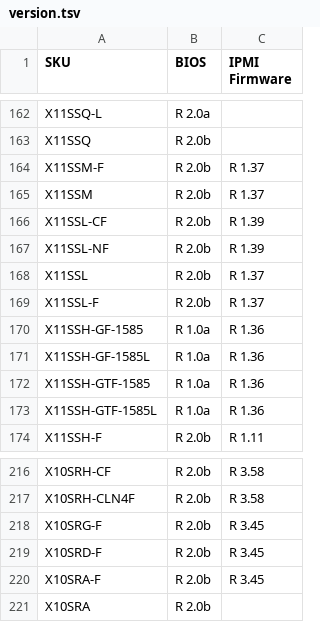
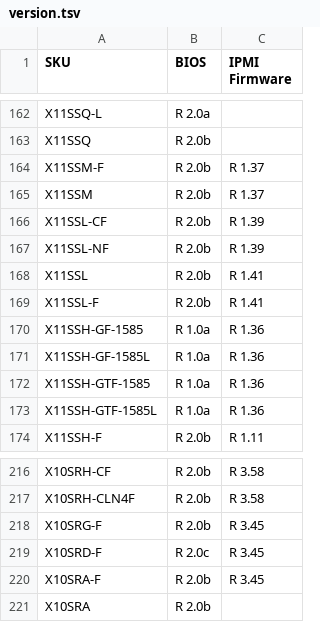
Before and after one commit to iyokan/smc-bios, a TSV file: version.tsv, drawn as a sheet; only a part is shown, gaps mark what is left out.

Commit message:
no comment is good comment

```diff
--- a/version.tsv
+++ b/version.tsv
@@ -167,4 +167,4 @@ X11SSL-CF	R 2.0b	R 1.39
 X11SSL-NF	R 2.0b	R 1.39
-X11SSL	R 2.0b	R 1.37
-X11SSL-F	R 2.0b	R 1.37
+X11SSL	R 2.0b	R 1.41
+X11SSL-F	R 2.0b	R 1.41
 X11SSH-GF-1585	R 1.0a	R 1.36
@@ -218,3 +218,3 @@ X10SRH-CLN4F	R 2.0b	R 3.58
 X10SRG-F	R 2.0b	R 3.45
-X10SRD-F	R 2.0b	R 3.45
+X10SRD-F	R 2.0c	R 3.45
 X10SRA-F	R 2.0b	R 3.45
```
